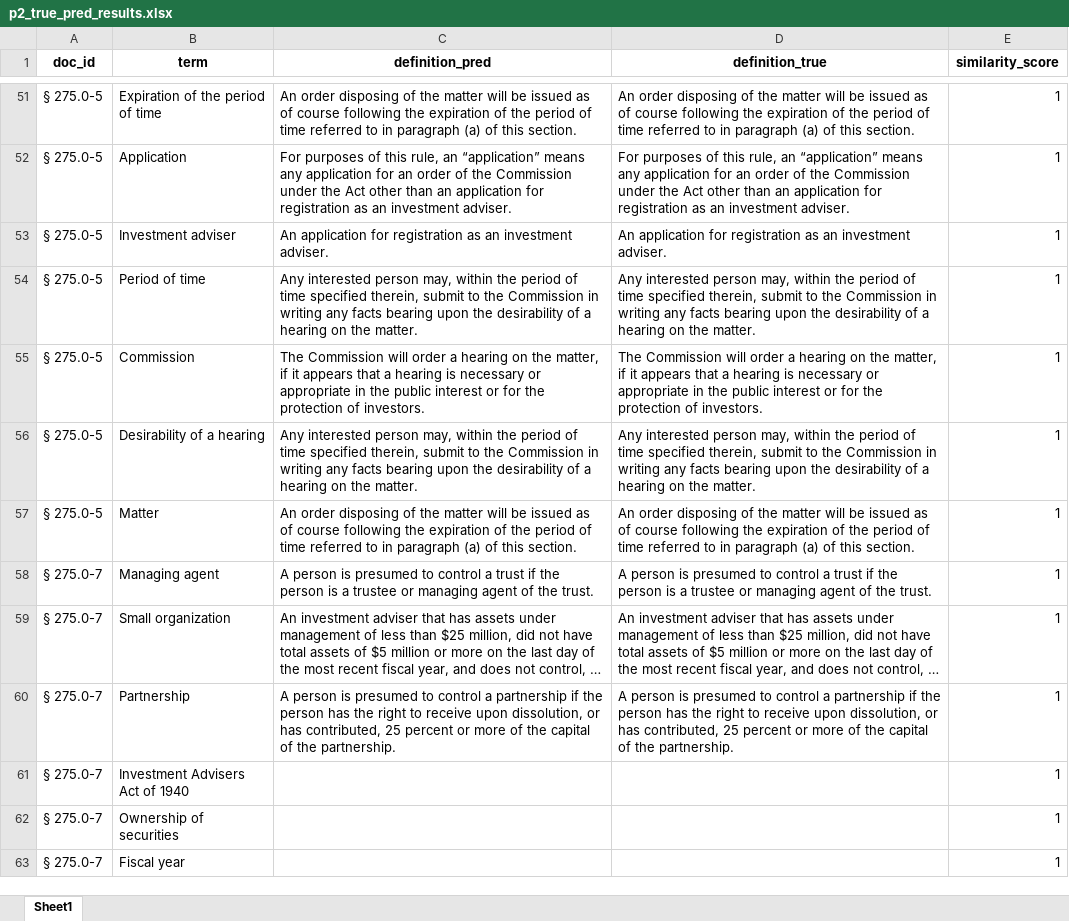
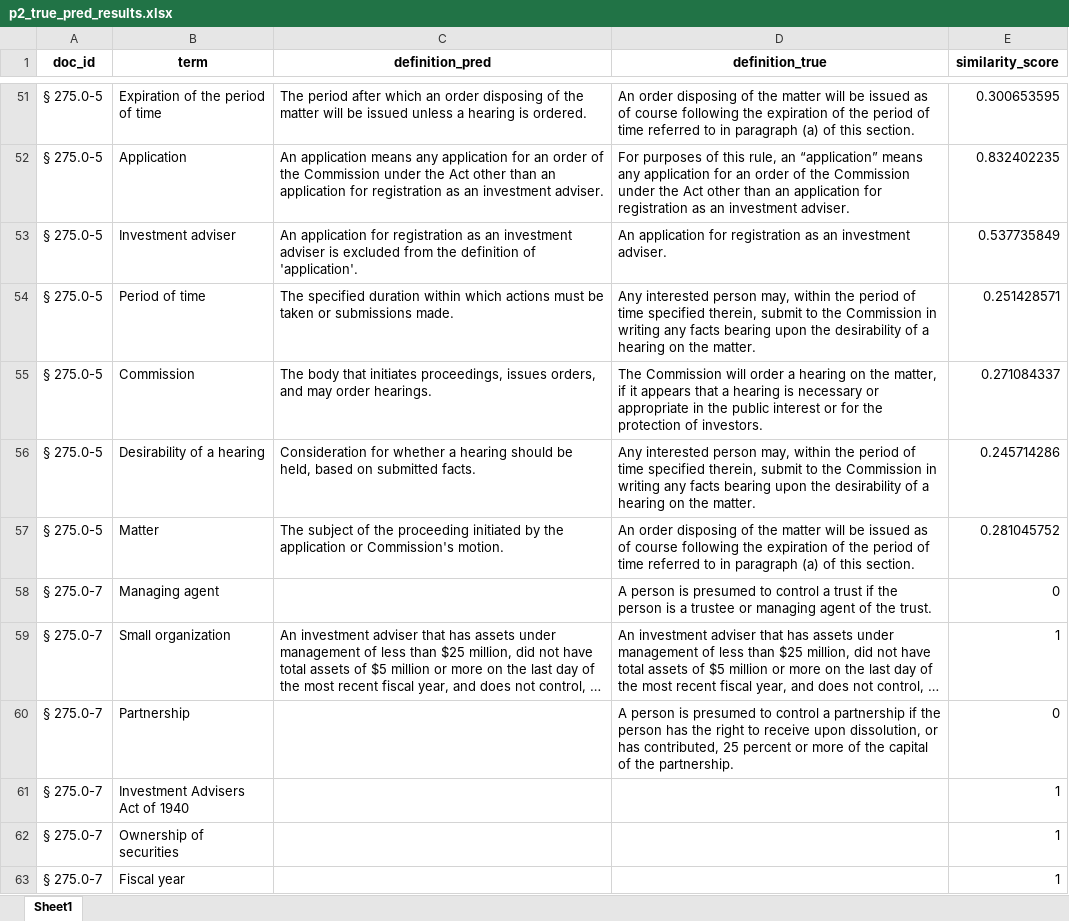
Before and after one commit to asantos2000/dissertacao-santos-anderson-2024, an Excel workbook: code/outputs/p2_true_pred_results.xlsx, sheet Sheet1, drawn as a sheet; only a part is shown, gaps mark what is left out; long unchanged cells end in …; values as stored, in another font and other column widths than the file's, no borders; the diff covers the shown part only; the diff names each change by its address in the sheet, - before the commit and + after, or states it on an @@ line.

```diff
--- a/code/outputs/p2_true_pred_results.xlsx (sheet Sheet1)
+++ b/code/outputs/p2_true_pred_results.xlsx (sheet Sheet1)
-C51 (definition_pred): An order disposing of the matter will be issued as of course following the expiration of the period of time referred to in paragraph (a) of this section.
+C51 (definition_pred): The period after which an order disposing of the matter will be issued unless a hearing is ordered.
-E51 (similarity_score): 1
+E51 (similarity_score): 0.300653595
-C52 (definition_pred): For purposes of this rule, an “application” means any…
+C52 (definition_pred): An application means any…
-E52 (similarity_score): 1
+E52 (similarity_score): 0.832402235
-C53 (definition_pred): …an investment adviser.
+C53 (definition_pred): …an investment adviser is excluded from the definition of 'application'.
-E53 (similarity_score): 1
+E53 (similarity_score): 0.537735849
-C54 (definition_pred): Any interested person may, within the period of time specified therein, submit to the Commission in writing any facts bearing upon the desirability of a hearing on the matter.
+C54 (definition_pred): The specified duration within which actions must be taken or submissions made.
-E54 (similarity_score): 1
+E54 (similarity_score): 0.251428571
-C55 (definition_pred): The Commission will order a hearing on the matter, if it appears that a hearing is necessary or appropriate in the public interest or for the protection of investors.
+C55 (definition_pred): The body that initiates proceedings, issues orders, and may order hearings.
-E55 (similarity_score): 1
+E55 (similarity_score): 0.271084337
-C56 (definition_pred): Any interested person may, within the period of time specified therein, submit to the Commission in writing any facts bearing upon the desirability of a hearing on the matter.
+C56 (definition_pred): Consideration for whether a hearing should be held, based on submitted facts.
-E56 (similarity_score): 1
+E56 (similarity_score): 0.245714286
-C57 (definition_pred): An order disposing of the matter will be issued as of course following the expiration of the period of time referred to in paragraph (a) of this section.
+C57 (definition_pred): The subject of the proceeding initiated by the application or Commission's motion.
-E57 (similarity_score): 1
+E57 (similarity_score): 0.281045752
-C58 (definition_pred): A person is presumed to control a trust if the person is a trustee or managing agent of the trust.
+C58 (definition_pred): (empty)
-E58 (similarity_score): 1
+E58 (similarity_score): 0
-C60 (definition_pred): A person is presumed to control a partnership if the person has the right to receive upon dissolution, or has contributed, 25 percent or more of the capital of the partnership.
+C60 (definition_pred): (empty)
-E60 (similarity_score): 1
+E60 (similarity_score): 0
```
Also changed, not shown: 116 edited cells elsewhere in this sheet, code/outputs/P1_summary_table.xlsx, code/outputs/P1_summary_true_table.xlsx, 32 other files.
